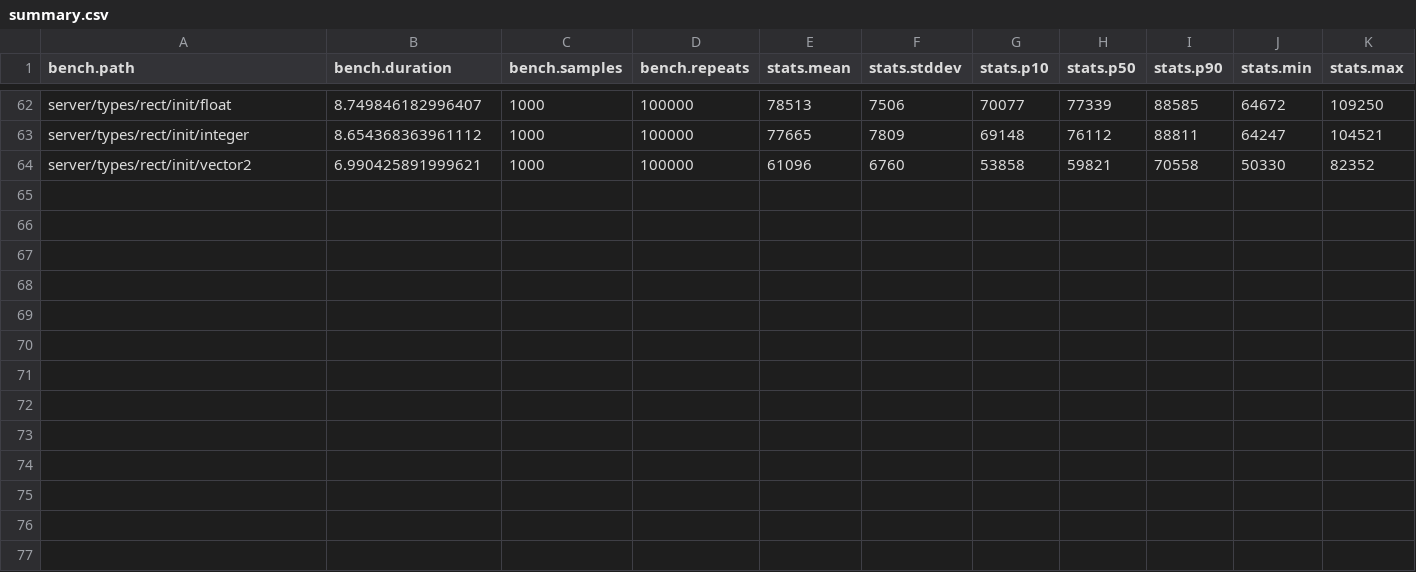
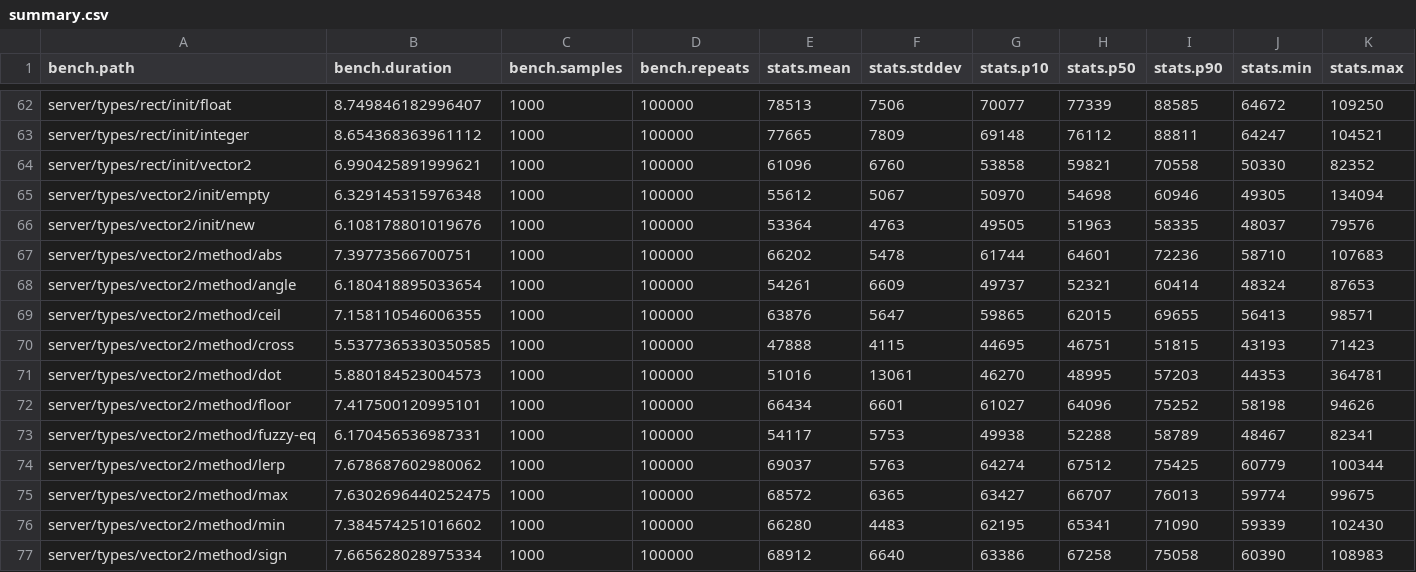
Before and after one commit to nightcycle/roblox-benchmarks-data, a CSV file: src/summary.csv, drawn as a sheet; only a part is shown, gaps mark what is left out; rows hold the shown columns only; the diff names each change by its address in the sheet, - before the commit and + after, or states it on an @@ line.

```diff
--- a/src/summary.csv
+++ b/src/summary.csv
+row 65: server/types/vector2/init/empty | 6.329145315976348 | 1000 | 100000 | 55612 | 5067 | 50970 | 54698 | 60946 | 49305 | 134094
+row 66: server/types/vector2/init/new | 6.108178801019676 | 1000 | 100000 | 53364 | 4763 | 49505 | 51963 | 58335 | 48037 | 79576
+row 67: server/types/vector2/method/abs | 7.39773566700751 | 1000 | 100000 | 66202 | 5478 | 61744 | 64601 | 72236 | 58710 | 107683
+row 68: server/types/vector2/method/angle | 6.180418895033654 | 1000 | 100000 | 54261 | 6609 | 49737 | 52321 | 60414 | 48324 | 87653
+row 69: server/types/vector2/method/ceil | 7.158110546006355 | 1000 | 100000 | 63876 | 5647 | 59865 | 62015 | 69655 | 56413 | 98571
+row 70: server/types/vector2/method/cross | 5.5377365330350585 | 1000 | 100000 | 47888 | 4115 | 44695 | 46751 | 51815 | 43193 | 71423
+row 71: server/types/vector2/method/dot | 5.880184523004573 | 1000 | 100000 | 51016 | 13061 | 46270 | 48995 | 57203 | 44353 | 364781
+row 72: server/types/vector2/method/floor | 7.417500120995101 | 1000 | 100000 | 66434 | 6601 | 61027 | 64096 | 75252 | 58198 | 94626
+row 73: server/types/vector2/method/fuzzy-eq | 6.170456536987331 | 1000 | 100000 | 54117 | 5753 | 49938 | 52288 | 58789 | 48467 | 82341
+row 74: server/types/vector2/method/lerp | 7.678687602980062 | 1000 | 100000 | 69037 | 5763 | 64274 | 67512 | 75425 | 60779 | 100344
+row 75: server/types/vector2/method/max | 7.6302696440252475 | 1000 | 100000 | 68572 | 6365 | 63427 | 66707 | 76013 | 59774 | 99675
+row 76: server/types/vector2/method/min | 7.384574251016602 | 1000 | 100000 | 66280 | 4483 | 62195 | 65341 | 71090 | 59339 | 102430
+row 77: server/types/vector2/method/sign | 7.665628028975334 | 1000 | 100000 | 68912 | 6640 | 63386 | 67258 | 75058 | 60390 | 108983
```
Also changed, not shown: 13 other files.
